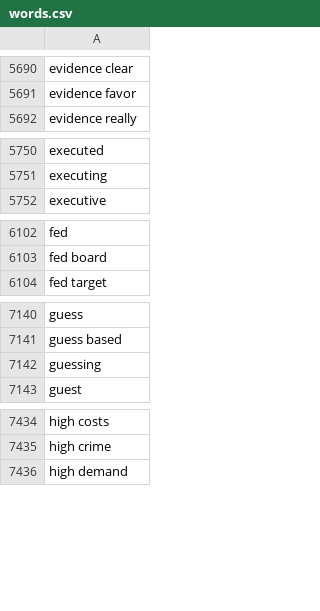
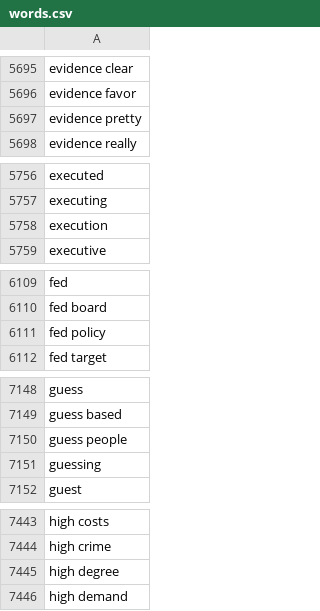
Before and after one commit to matthagy/slowboring_article_clusters, a CSV file: data/words.csv, drawn as a sheet; only a part is shown, gaps mark what is left out; the diff covers the shown part only; the diff names each change by its address in the sheet, - before the commit and + after, or states it on an @@ line.

```diff
--- a/data/words.csv
+++ b/data/words.csv
+row 5697: evidence pretty
+row 5758: execution
+row 6111: fed policy
+row 7150: guess people
+row 7445: high degree
```
Also changed, not shown: 31 added rows elsewhere in this file, data/posts.csv, 2 other files.
